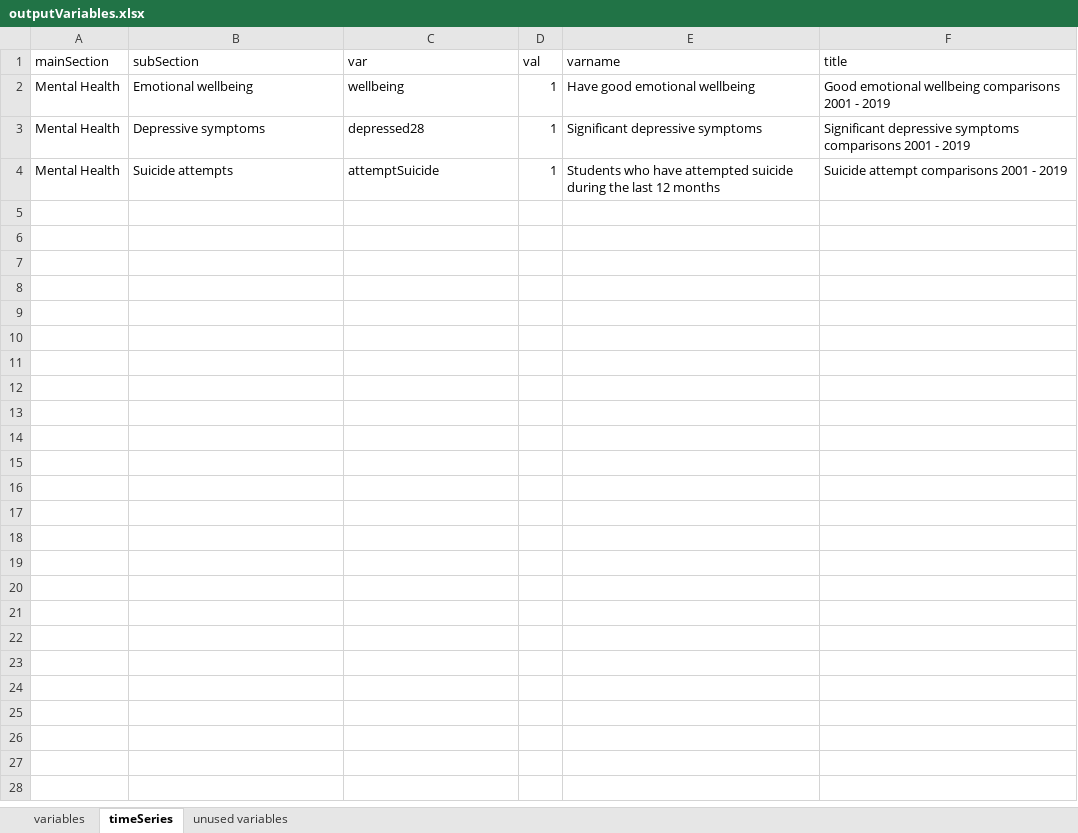
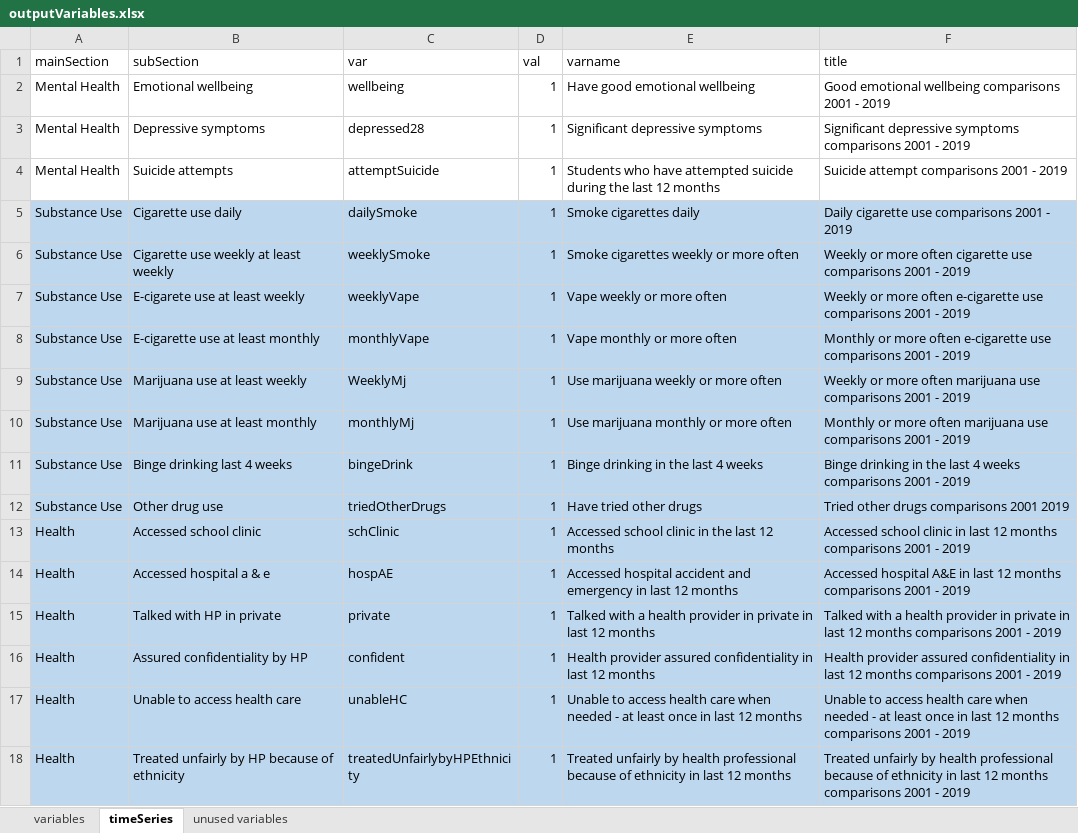
Before and after one commit to dankshan/PrevReport, an Excel workbook: data/outputVariables.xlsx, sheet timeSeries, drawn as a sheet; values as stored, in another font and other column widths than the file's, no borders; conditional formats not drawn; the diff names each change by its address in the sheet, - before the commit and + after, or states it on an @@ line.

```diff
--- a/data/outputVariables.xlsx (sheet timeSeries)
+++ b/data/outputVariables.xlsx (sheet timeSeries)
+row 5: Substance Use | Cigarette use daily | dailySmoke | 1 | Smoke cigarettes daily | Daily cigarette use comparisons 2001 - 2019
+row 6: Substance Use | Cigarette use weekly at least weekly | weeklySmoke | 1 | Smoke cigarettes weekly or more often | Weekly or more often cigarette use comparisons 2001 - 2019
+row 7: Substance Use | E-cigarete use at least weekly | weeklyVape | 1 | Vape weekly or more often | Weekly or more often e-cigarette use comparisons 2001 - 2019
+row 8: Substance Use | E-cigarette use at least monthly | monthlyVape | 1 | Vape monthly or more often | Monthly or more often e-cigarette use comparisons 2001 - 2019
+row 9: Substance Use | Marijuana use at least weekly | WeeklyMj | 1 | Use marijuana weekly or more often | Weekly or more often marijuana use comparisons 2001 - 2019
+row 10: Substance Use | Marijuana use at least monthly | monthlyMj | 1 | Use marijuana monthly or more often | Monthly or more often marijuana use comparisons 2001 - 2019
+row 11: Substance Use | Binge drinking last 4 weeks | bingeDrink | 1 | Binge drinking in the last 4 weeks | Binge drinking in the last 4 weeks comparisons 2001 - 2019
+row 12: Substance Use | Other drug use | triedOtherDrugs | 1 | Have tried other drugs | Tried other drugs comparisons 2001 2019
+row 13: Health | Accessed school clinic | schClinic | 1 | Accessed school clinic in the last 12 months | Accessed school clinic in last 12 months comparisons 2001 - 2019
+row 14: Health | Accessed hospital a & e | hospAE | 1 | Accessed hospital accident and emergency in last 12 months | Accessed hospital A&E in last 12 months comparisons 2001 - 2019
+row 15: Health | Talked with HP in private | private | 1 | Talked with a health provider in private in last 12 months | Talked with a health provider in private in last 12 months comparisons 2001 - 2019
+row 16: Health | Assured confidentiality by HP | confident | 1 | Health provider assured confidentiality in last 12 months | Health provider assured confidentiality in last 12 months comparisons 2001 - 2019
+row 17: Health | Unable to access health care | unableHC | 1 | Unable to access health care when needed - at least once in last 12 months | Unable to access health care when needed - at least once in last 12 months comparisons 2001 - 2019
+row 18: Health | Treated unfairly by HP because of ethnicity | treatedUnfairlybyHPEthnicity | 1 | Treated unfairly by health professional because of ethnicity in last 12 months | Treated unfairly by health professional because of ethnicity in last 12 months comparisons 2001 - 2019
```
Also changed, not shown: sheet variables, sheet unused variables, 1 other file.
